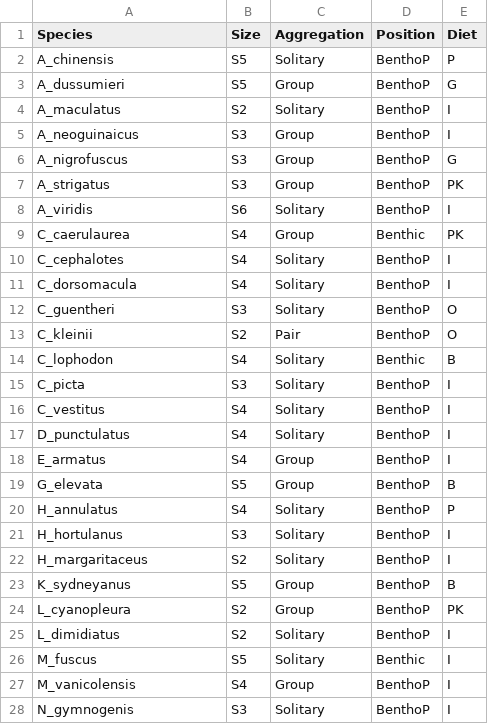
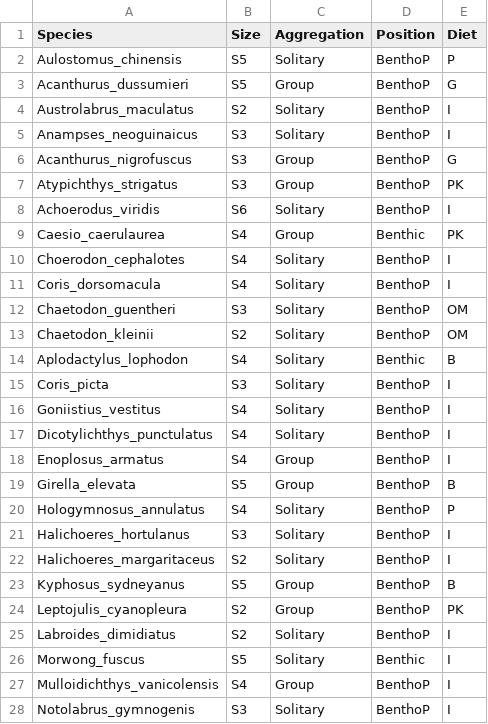
Before and after one commit to mpaulasg/Functional-Diversity_PaulaSgarlatta, a CSV file: from_paula/SpatialUVC_species_traits.csv, drawn as a sheet; only a part is shown; the diff covers the shown part only.

```diff
--- a/from_paula/SpatialUVC_species_traits.csv
+++ b/from_paula/SpatialUVC_species_traits.csv
@@ -1,28 +1,28 @@
 Species,Size,Aggregation,Position,Diet
-A_chinensis,S5,Solitary,BenthoP,P
-A_dussumieri,S5,Group,BenthoP,G
-A_maculatus,S2,Solitary,BenthoP,I
-A_neoguinaicus,S3,Group,BenthoP,I
-A_nigrofuscus,S3,Group,BenthoP,G
-A_strigatus,S3,Group,BenthoP,PK
-A_viridis,S6,Solitary,BenthoP,I
-C_caerulaurea,S4,Group,Benthic,PK
-C_cephalotes,S4,Solitary,BenthoP,I
-C_dorsomacula,S4,Solitary,BenthoP,I
-C_guentheri,S3,Solitary,BenthoP,O
-C_kleinii,S2,Pair,BenthoP,O
-C_lophodon,S4,Solitary,Benthic,B
-C_picta,S3,Solitary,BenthoP,I
-C_vestitus,S4,Solitary,BenthoP,I
-D_punctulatus,S4,Solitary,BenthoP,I
-E_armatus,S4,Group,BenthoP,I
-G_elevata,S5,Group,BenthoP,B
-H_annulatus,S4,Solitary,BenthoP,P
-H_hortulanus,S3,Solitary,BenthoP,I
-H_margaritaceus,S2,Solitary,BenthoP,I
-K_sydneyanus,S5,Group,BenthoP,B
-L_cyanopleura,S2,Group,BenthoP,PK
-L_dimidiatus,S2,Solitary,BenthoP,I
-M_fuscus,S5,Solitary,Benthic,I
-M_vanicolensis,S4,Group,BenthoP,I
-N_gymnogenis,S3,Solitary,BenthoP,I
+Aulostomus_chinensis,S5,Solitary,BenthoP,P
+Acanthurus_dussumieri,S5,Group,BenthoP,G
+Austrolabrus_maculatus,S2,Solitary,BenthoP,I
+Anampses_neoguinaicus,S3,Solitary,BenthoP,I
+Acanthurus_nigrofuscus,S3,Group,BenthoP,G
+Atypichthys_strigatus,S3,Group,BenthoP,PK
+Achoerodus_viridis,S6,Solitary,BenthoP,I
+Caesio_caerulaurea,S4,Group,Benthic,PK
+Choerodon_cephalotes,S4,Solitary,BenthoP,I
+Coris_dorsomacula,S4,Solitary,BenthoP,I
+Chaetodon_guentheri,S3,Solitary,BenthoP,OM
+Chaetodon_kleinii,S2,Solitary,BenthoP,OM
+Aplodactylus_lophodon,S4,Solitary,Benthic,B
+Coris_picta,S3,Solitary,BenthoP,I
+Goniistius_vestitus,S4,Solitary,BenthoP,I
+Dicotylichthys_punctulatus,S4,Solitary,BenthoP,I
+Enoplosus_armatus,S4,Group,BenthoP,I
+Girella_elevata,S5,Group,BenthoP,B
+Hologymnosus_annulatus,S4,Solitary,BenthoP,P
+Halichoeres_hortulanus,S3,Solitary,BenthoP,I
+Halichoeres_margaritaceus,S2,Solitary,BenthoP,I
+Kyphosus_sydneyanus,S5,Group,BenthoP,B
+Leptojulis_cyanopleura,S2,Group,BenthoP,PK
+Labroides_dimidiatus,S2,Solitary,BenthoP,I
+Morwong_fuscus,S5,Solitary,Benthic,I
+Mulloidichthys_vanicolensis,S4,Group,BenthoP,I
+Notolabrus_gymnogenis,S3,Solitary,BenthoP,I
```
Also changed, not shown: 1 added row, 1 removed row and 25 edited cells elsewhere in this file, data/raw_data/TemporalBRUV_kelp_species.csv, data/raw_data/TemporalBRUV_nokelp_species.csv, 38 other files.
